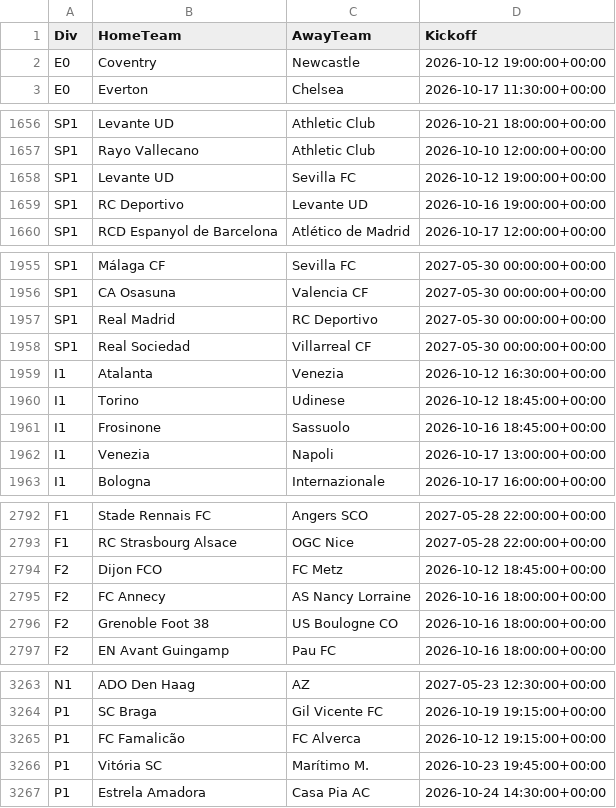
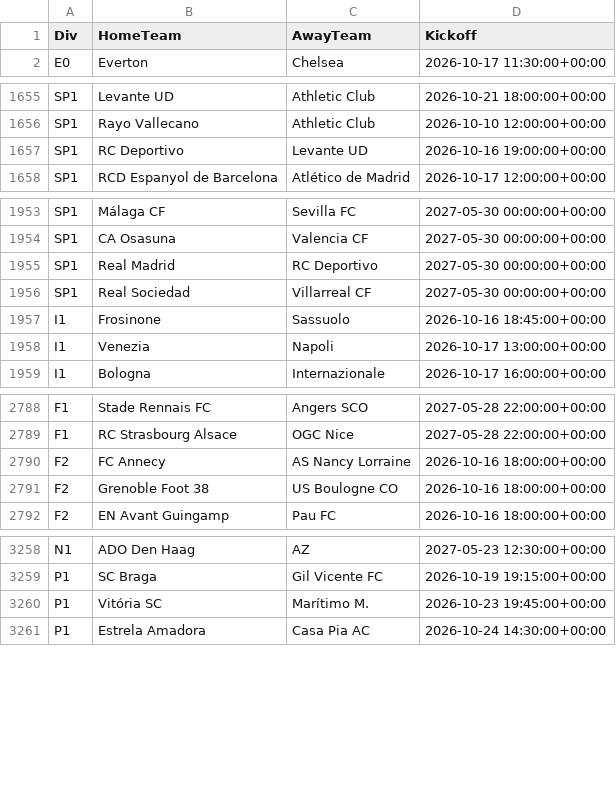
Before and after one commit to tambejasparh/epl-value-dashboard, a CSV file: data_snapshot/schedule.csv, drawn as a sheet; only a part is shown, gaps mark what is left out; the diff covers the shown part only.

```diff
--- a/data_snapshot/schedule.csv
+++ b/data_snapshot/schedule.csv
@@ -1,3 +1,2 @@
 Div,HomeTeam,AwayTeam,Kickoff
-E0,Coventry,Newcastle,2026-10-12 19:00:00+00:00
 E0,Everton,Chelsea,2026-10-17 11:30:00+00:00
@@ -1657,3 +1656,2 @@ SP1,Levante UD,Athletic Club,2026-10-21 18:00:00+00:00
 SP1,Rayo Vallecano,Athletic Club,2026-10-10 12:00:00+00:00
-SP1,Levante UD,Sevilla FC,2026-10-12 19:00:00+00:00
 SP1,RC Deportivo,Levante UD,2026-10-16 19:00:00+00:00
@@ -1958,4 +1956,2 @@ SP1,Real Madrid,RC Deportivo,2027-05-30 00:00:00+00:00
 SP1,Real Sociedad,Villarreal CF,2027-05-30 00:00:00+00:00
-I1,Atalanta,Venezia,2026-10-12 16:30:00+00:00
-I1,Torino,Udinese,2026-10-12 18:45:00+00:00
 I1,Frosinone,Sassuolo,2026-10-16 18:45:00+00:00
@@ -2793,3 +2789,2 @@ F1,Stade Rennais FC,Angers SCO,2027-05-28 22:00:00+00:00
 F1,RC Strasbourg Alsace,OGC Nice,2027-05-28 22:00:00+00:00
-F2,Dijon FCO,FC Metz,2026-10-12 18:45:00+00:00
 F2,FC Annecy,AS Nancy Lorraine,2026-10-16 18:00:00+00:00
@@ -3264,3 +3259,2 @@ N1,ADO Den Haag,AZ,2027-05-23 12:30:00+00:00
 P1,SC Braga,Gil Vicente FC,2026-10-19 19:15:00+00:00
-P1,FC Famalicão,FC Alverca,2026-10-12 19:15:00+00:00
 P1,Vitória SC,Marítimo M.,2026-10-23 19:45:00+00:00
```
Also changed, not shown: 1 removed row elsewhere in this file, data_snapshot/results_CHN.csv, data_snapshot/results_JPN.csv, 4 other files.
